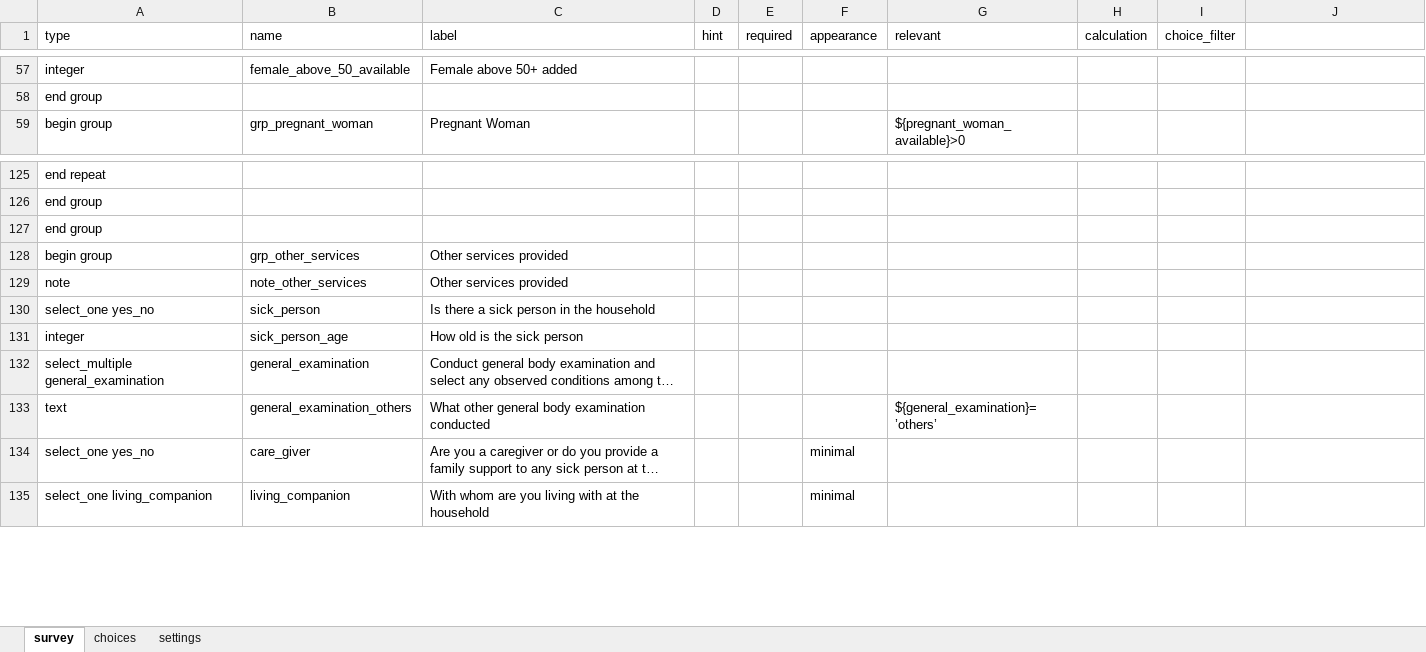
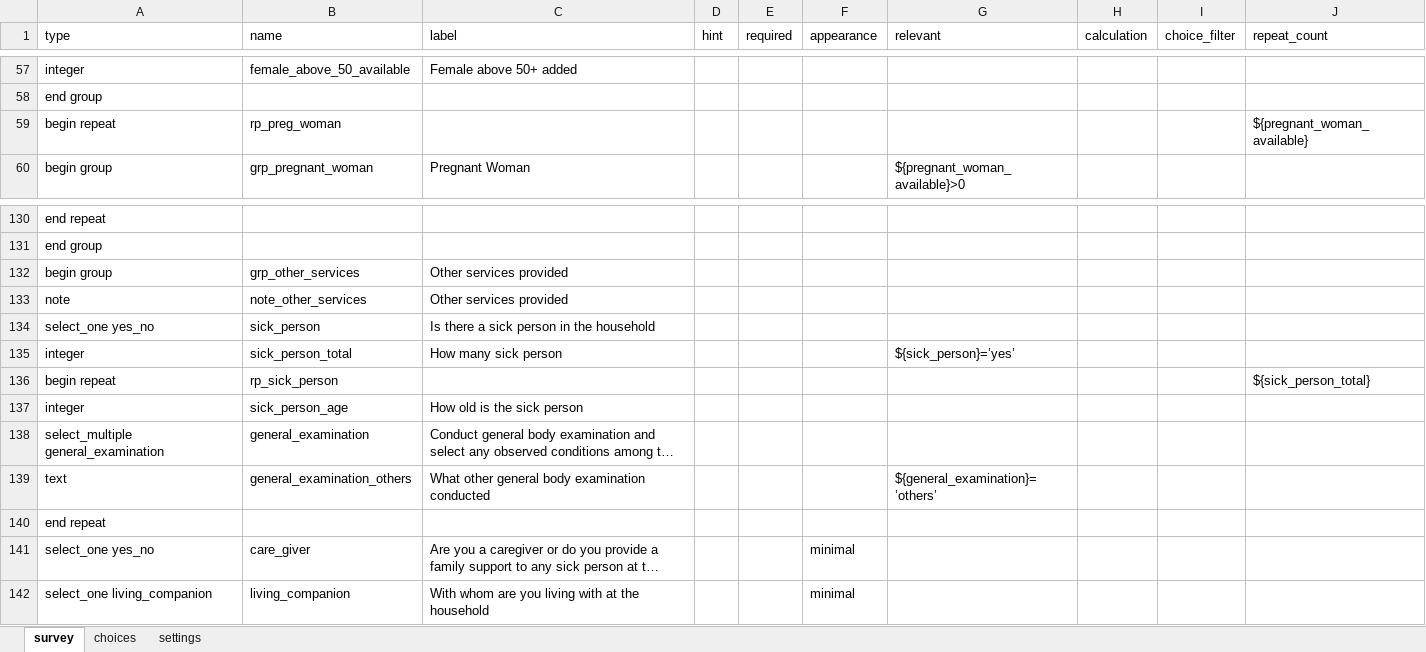
Before and after one commit to dlab-tz/chad, an Excel workbook: backend/xlsForms/household_visit.xlsx, sheet survey, drawn as a sheet; only a part is shown, gaps mark what is left out; long unchanged cells end in …; values as stored, in another font and other column widths than the file's, no borders; removed rows and columns are numbered as before the commit, all else as after; the diff covers the shown part only; the diff names each change by its address in the sheet, - before the commit and + after, or states it on an @@ line.

```diff
--- a/backend/xlsForms/household_visit.xlsx (sheet survey)
+++ b/backend/xlsForms/household_visit.xlsx (sheet survey)
-J1: (empty)
+J1: repeat_count
+row 59: begin repeat | rp_preg_woman |  |  |  |  |  |  |  | ${pregnant_woman_available}
-row 127: end group
+row 135: integer | sick_person_total | How many sick person |  |  |  | ${sick_person}=’yes’
+row 136: begin repeat | rp_sick_person |  |  |  |  |  |  |  | ${sick_person_total}
+row 140: end repeat
```
Also changed, not shown: 7 added rows, 3 removed rows, 2 moved rows and 3 edited cells elsewhere in this sheet, sheet choices, 11 other files.
